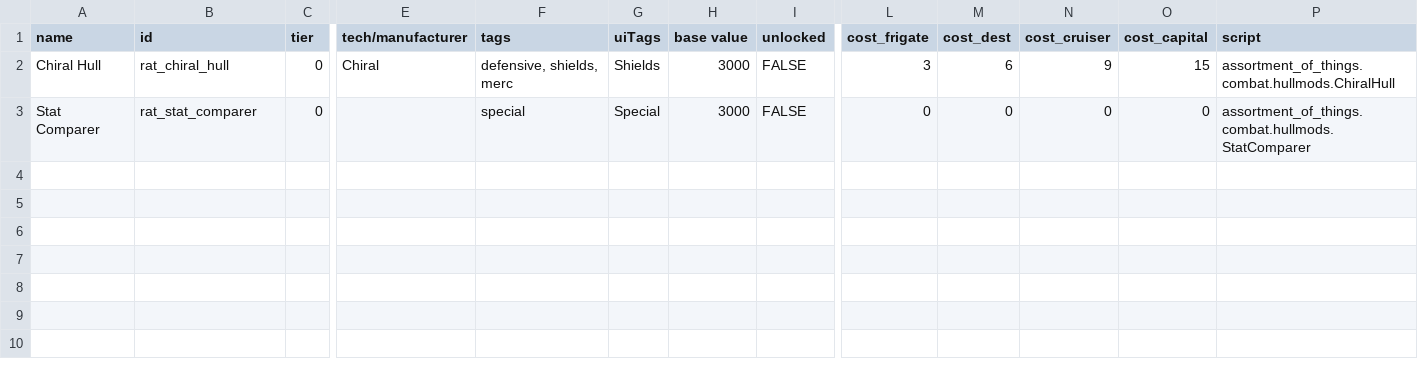
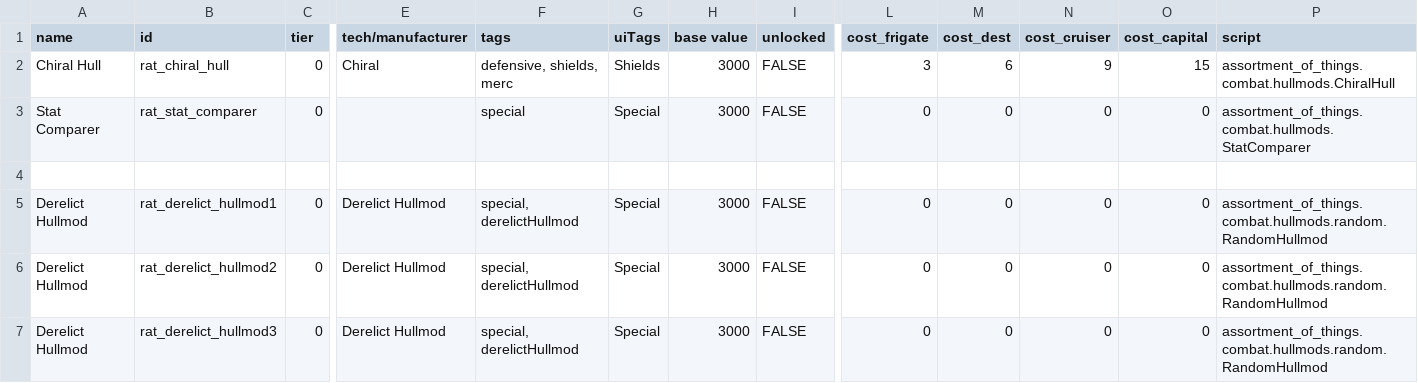
Before and after one commit to Lukas22041/Random-Assortment-of-Things, a CSV file: data/hullmods/hull_mods.csv, drawn as a sheet; only a part is shown, gaps mark what is left out; rows hold the shown columns only; the diff names each change by its address in the sheet, - before the commit and + after, or states it on an @@ line.

```diff
--- a/data/hullmods/hull_mods.csv
+++ b/data/hullmods/hull_mods.csv
+row 4: (empty)
+row 5: Derelict Hullmod | rat_derelict_hullmod1 | 0 | Derelict Hullmod | special, derelictHullmod | Special | 3000 | FALSE | 0 | 0 | 0 | 0 | assortment_of_things.combat.hullmods.random.RandomHullmod
+row 6: Derelict Hullmod | rat_derelict_hullmod2 | 0 | Derelict Hullmod | special, derelictHullmod | Special | 3000 | FALSE | 0 | 0 | 0 | 0 | assortment_of_things.combat.hullmods.random.RandomHullmod
+row 7: Derelict Hullmod | rat_derelict_hullmod3 | 0 | Derelict Hullmod | special, derelictHullmod | Special | 3000 | FALSE | 0 | 0 | 0 | 0 | assortment_of_things.combat.hullmods.random.RandomHullmod
```
Also changed, not shown: data/config/LunaSettings.csv, 13 other files.
